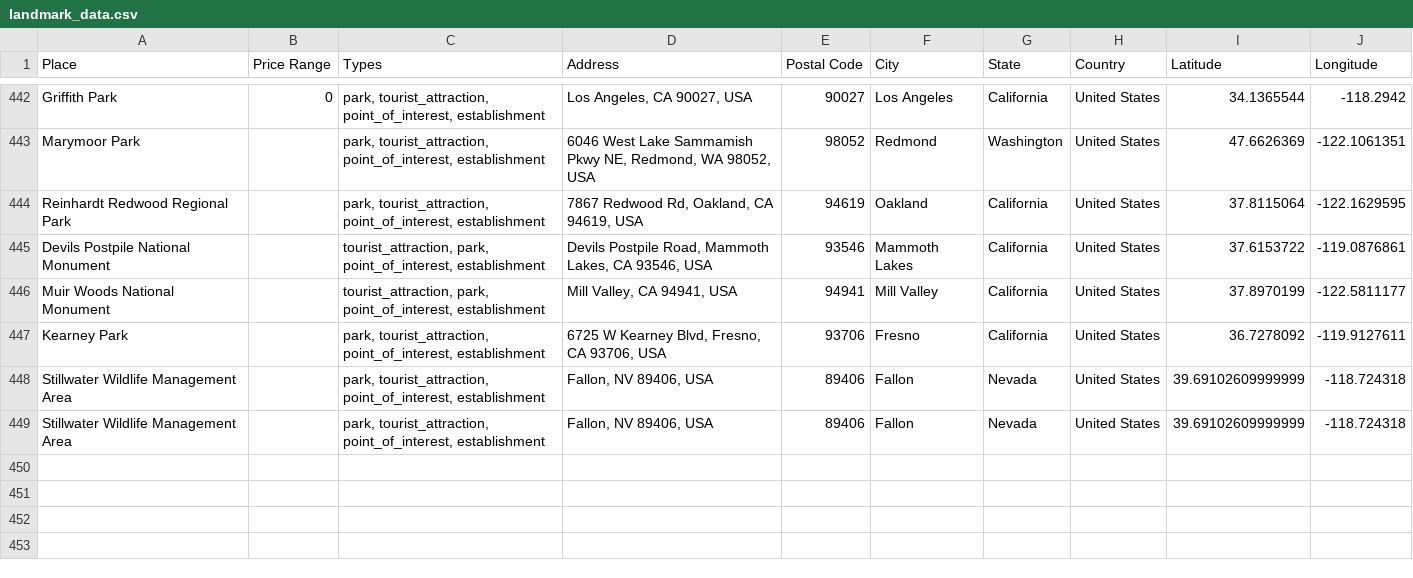
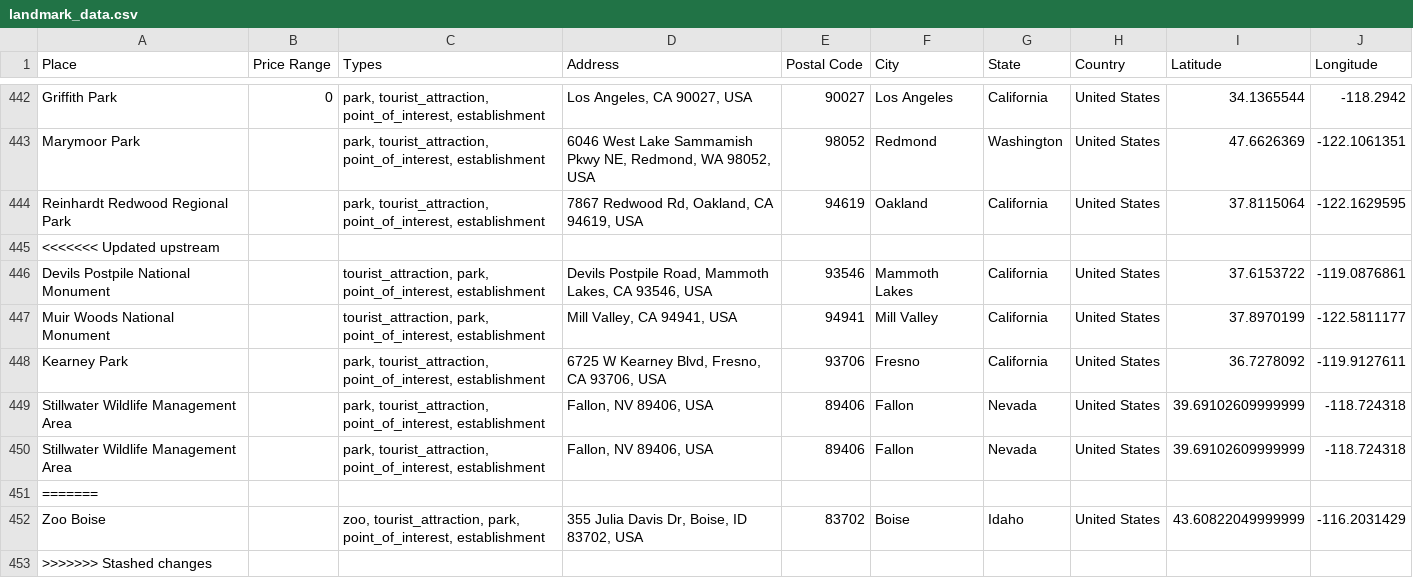
Before and after one commit to ireilly-reilly/JourneyGenius, a CSV file: journey-genius-data-scraping/landmark_data.csv, drawn as a sheet; only a part is shown, gaps mark what is left out.

```diff
--- a/journey-genius-data-scraping/landmark_data.csv
+++ b/journey-genius-data-scraping/landmark_data.csv
@@ -444,2 +444,3 @@ Marymoor Park,,"park, tourist_attraction, point_of_interest, establishment","604
 Reinhardt Redwood Regional Park,,"park, tourist_attraction, point_of_interest, establishment","7867 Redwood Rd, Oakland, CA 94619, USA",94619,Oakland,California,United States,37.8115064,-122.1629595
+<<<<<<< Updated upstream
 Devils Postpile National Monument,,"tourist_attraction, park, point_of_interest, establishment","Devils Postpile Road, Mammoth Lakes, CA 93546, USA",93546,Mammoth Lakes,California,United States,37.6153722,-119.0876861
@@ -449 +450,4 @@ Stillwater Wildlife Management Area,,"park, tourist_attraction, point_of_interes
 Stillwater Wildlife Management Area,,"park, tourist_attraction, point_of_interest, establishment","Fallon, NV 89406, USA",89406,Fallon,Nevada,United States,39.69102609999999,-118.724318
+=======
+Zoo Boise,,"zoo, tourist_attraction, park, point_of_interest, establishment","355 Julia Davis Dr, Boise, ID 83702, USA",83702,Boise,Idaho,United States,43.60822049999999,-116.2031429
+>>>>>>> Stashed changes
```
Also changed, not shown: journey-genius-data-scraping/activity_data.csv, journey-genius-data-scraping/hotel_data.csv, 6 other files.
